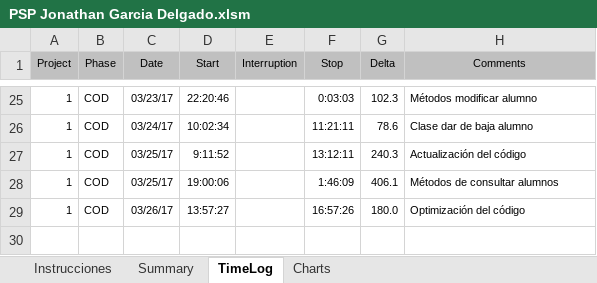
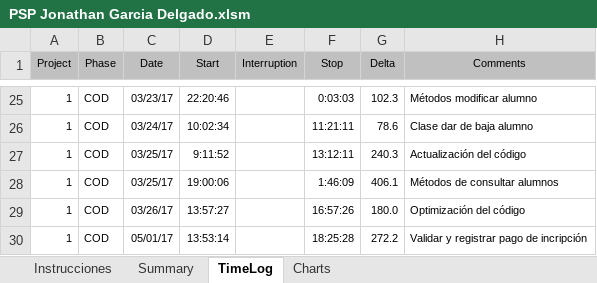
Before and after one commit to EHECATL506/DesarrolloSoftware, an Excel workbook: psps/PSP Jonathan Garcia Delgado.xlsm, sheet TimeLog, drawn as a sheet; only a part is shown, gaps mark what is left out; values as stored, in another font and other column widths than the file's, no borders; the diff names each change by its address in the sheet, - before the commit and + after, or states it on an @@ line.

```diff
--- a/psps/PSP Jonathan Garcia Delgado.xlsm (sheet TimeLog)
+++ b/psps/PSP Jonathan Garcia Delgado.xlsm (sheet TimeLog)
+row 30: 1 | COD | 05/01/17 | 13:53:14 |  | 18:25:28 | 272.2 | Validar y registrar pago de incripción
```
Also changed, not shown: 24 other files.
